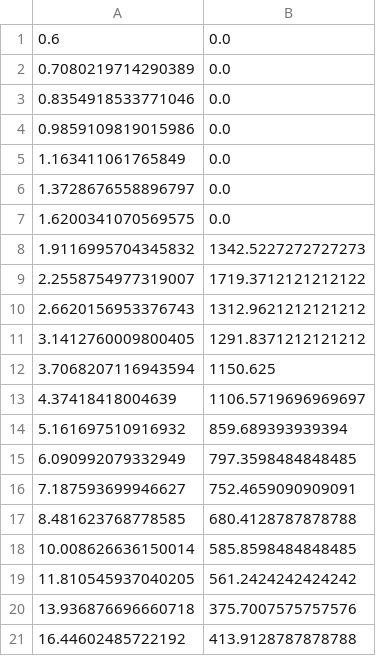
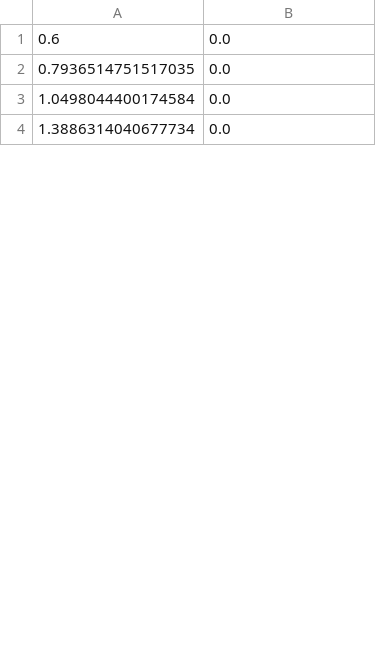
Before and after one commit to CharlesX95/Particle_Characterisation, a CSV file: combined_data/ANB_combined2.csv, drawn as a sheet; only a part is shown; the diff covers the shown part only.

```diff
--- a/combined_data/ANB_combined2.csv
+++ b/combined_data/ANB_combined2.csv
@@ -1,21 +1,4 @@
 0.6,0.0
-0.7080219714290389,0.0
-0.8354918533771046,0.0
-0.9859109819015986,0.0
-1.163411061765849,0.0
-1.3728676558896797,0.0
-1.6200341070569575,0.0
-1.9116995704345832,1342.5227272727273
-2.2558754977319007,1719.3712121212122
-2.6620156953376743,1312.9621212121212
-3.1412760009800405,1291.8371212121212
-3.7068207116943594,1150.625
-4.37418418004639,1106.5719696969697
-5.161697510916932,859.689393939394
-6.090992079332949,797.3598484848485
-7.187593699946627,752.4659090909091
-8.481623768778585,680.4128787878788
-10.008626636150014,585.8598484848485
-11.810545937040205,561.2424242424242
-13.936876696660718,375.7007575757576
-16.44602485722192,413.9128787878788
+0.7936514751517035,0.0
+1.0498044400174584,0.0
+1.3886314040677734,0.0
```
Also changed, not shown: 25 added rows and 28 removed rows elsewhere in this file, combined_data/LDPE_combined2.csv, combined_data/Nylon 6,6_combined2.csv, 49 other files.
